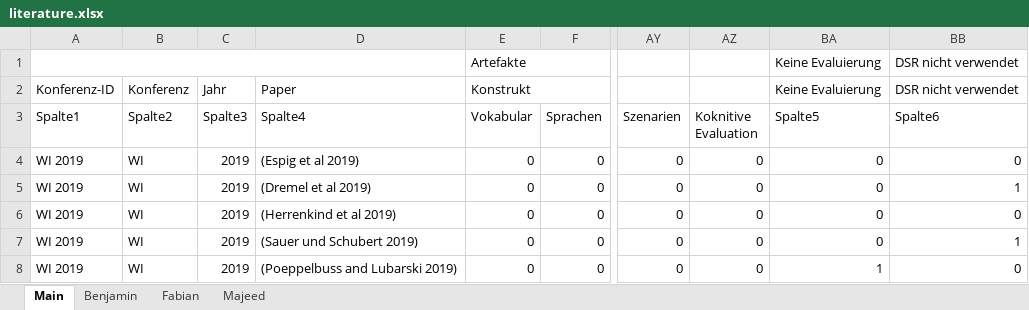
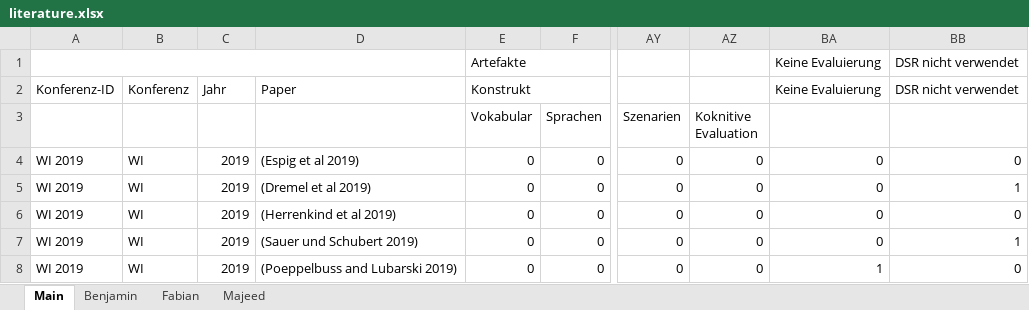
Before and after one commit to FabianSer/Design-Science-Research, an Excel workbook: data/literature.xlsx, sheet Main, drawn as a sheet; only a part is shown, gaps mark what is left out; values as stored, in another font and other column widths than the file's, no cell formats; table styles not drawn; the diff names each change by its address in the sheet, - before the commit and + after, or states it on an @@ line.

```diff
--- a/data/literature.xlsx (sheet Main)
+++ b/data/literature.xlsx (sheet Main)
-A3: Spalte1
+A3: (empty)
-B3: Spalte2
+B3: (empty)
-C3: Spalte3
+C3: (empty)
-D3: Spalte4
+D3: (empty)
-BA3: Spalte5
+BA3: (empty)
-BB3: Spalte6
+BB3: (empty)
```
Also changed, not shown: cell formats, 9 other files.
